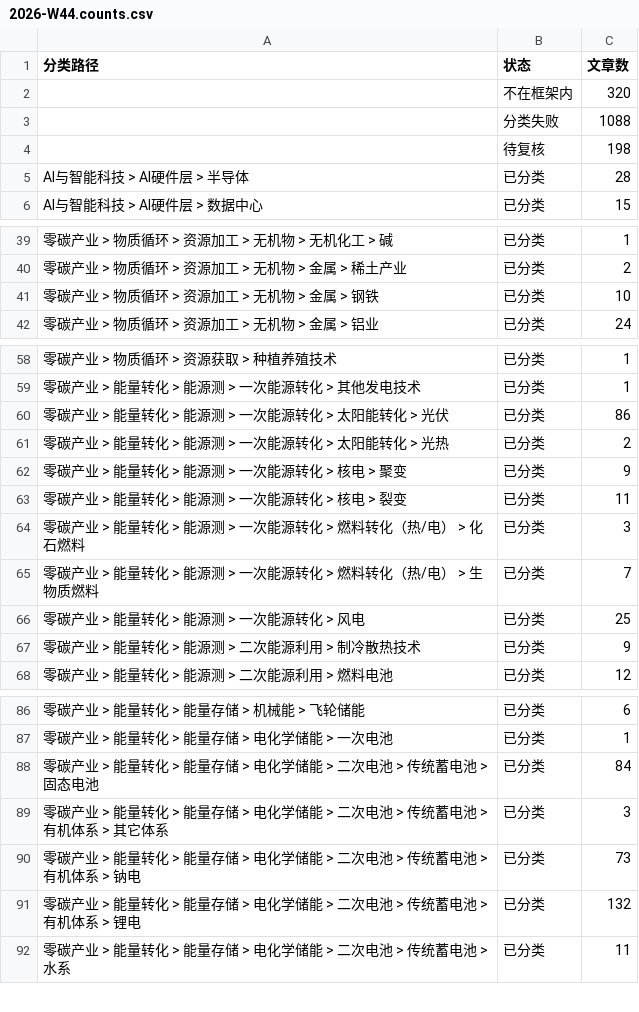
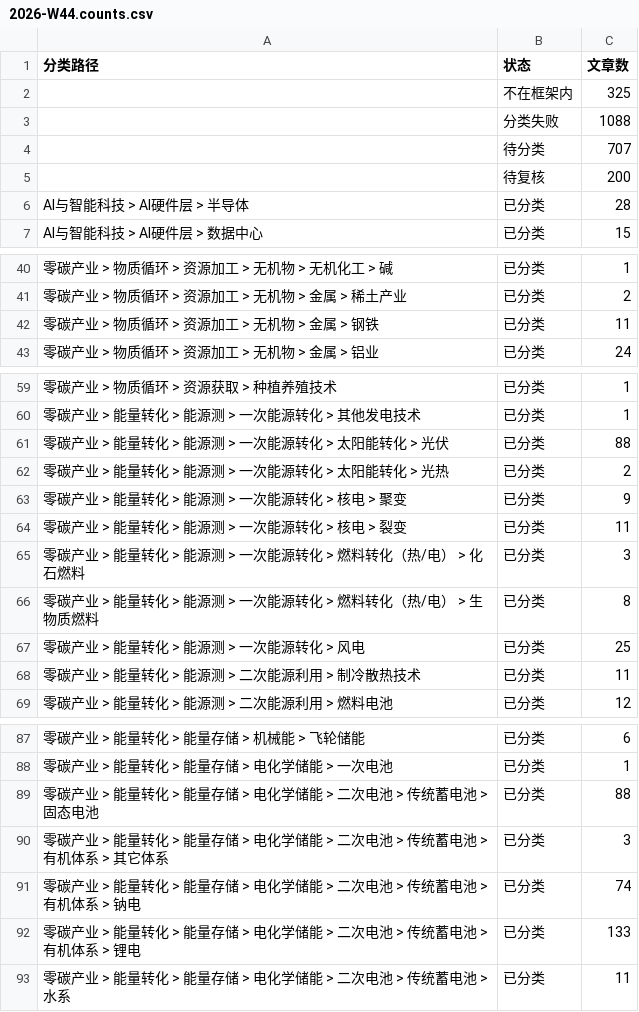
Before and after one commit to wodewoping-png/wechat-daily-news-csv, a CSV file: classified/weekly/2026-W44.counts.csv, drawn as a sheet; only a part is shown, gaps mark what is left out; removed rows and columns are numbered as before the commit, all else as after; the diff names each change by its address in the sheet, - before the commit and + after, or states it on an @@ line.

```diff
--- a/classified/weekly/2026-W44.counts.csv
+++ b/classified/weekly/2026-W44.counts.csv
-C2 (文章数): 320
+C2 (文章数): 325
-row 4:  | 待复核 | 198
+row 4:  | 待分类 | 707
+row 5:  | 待复核 | 200
-C42 (文章数): 10
+C42 (文章数): 11
-C61 (文章数): 86
+C61 (文章数): 88
-C66 (文章数): 7
+C66 (文章数): 8
-C68 (文章数): 9
+C68 (文章数): 11
-C89 (文章数): 84
+C89 (文章数): 88
-C91 (文章数): 73
+C91 (文章数): 74
-C92 (文章数): 132
+C92 (文章数): 133
```
Also changed, not shown: 2 other files.
